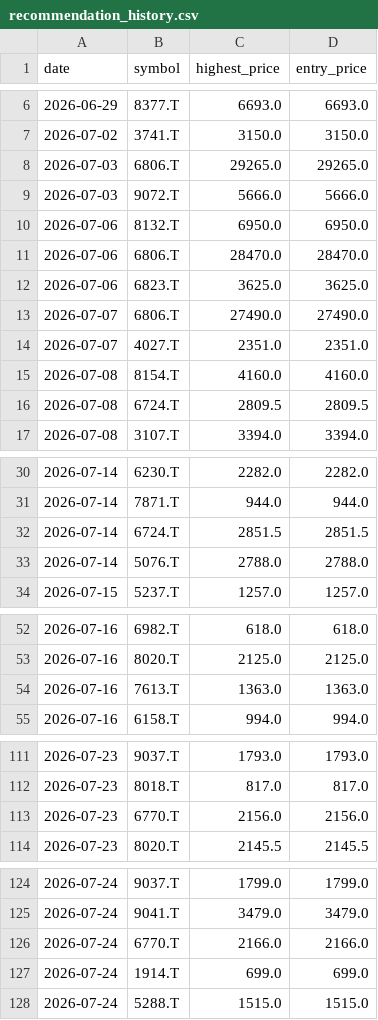
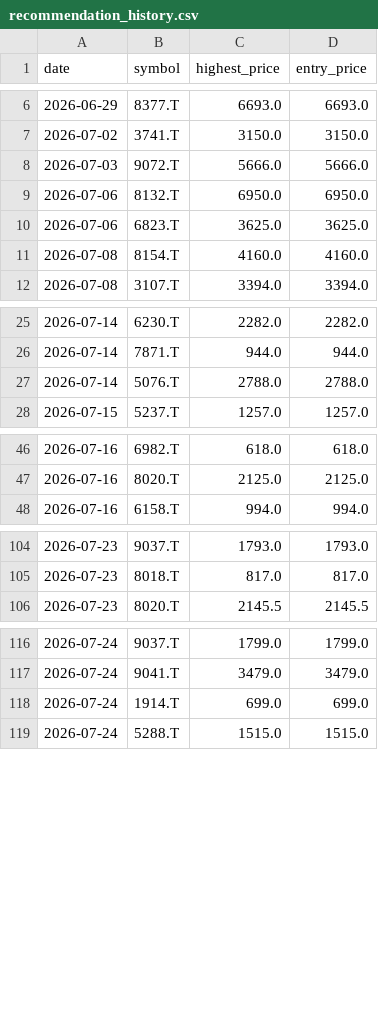
Before and after one commit to Stock-tsuboi/stock-screener, a CSV file: recommendation_history.csv, drawn as a sheet; only a part is shown, gaps mark what is left out; the diff covers the shown part only.

```diff
--- a/recommendation_history.csv
+++ b/recommendation_history.csv
@@ -7,11 +7,6 @@ date,symbol,highest_price,entry_price
 2026-07-02,3741.T,3150.0,3150.0
-2026-07-03,6806.T,29265.0,29265.0
 2026-07-03,9072.T,5666.0,5666.0
 2026-07-06,8132.T,6950.0,6950.0
-2026-07-06,6806.T,28470.0,28470.0
 2026-07-06,6823.T,3625.0,3625.0
-2026-07-07,6806.T,27490.0,27490.0
-2026-07-07,4027.T,2351.0,2351.0
 2026-07-08,8154.T,4160.0,4160.0
-2026-07-08,6724.T,2809.5,2809.5
 2026-07-08,3107.T,3394.0,3394.0
@@ -31,3 +26,2 @@ date,symbol,highest_price,entry_price
 2026-07-14,7871.T,944.0,944.0
-2026-07-14,6724.T,2851.5,2851.5
 2026-07-14,5076.T,2788.0,2788.0
@@ -53,3 +47,2 @@ date,symbol,highest_price,entry_price
 2026-07-16,8020.T,2125.0,2125.0
-2026-07-16,7613.T,1363.0,1363.0
 2026-07-16,6158.T,994.0,994.0
@@ -112,3 +105,2 @@ date,symbol,highest_price,entry_price
 2026-07-23,8018.T,817.0,817.0
-2026-07-23,6770.T,2156.0,2156.0
 2026-07-23,8020.T,2145.5,2145.5
@@ -125,3 +117,2 @@ date,symbol,highest_price,entry_price
 2026-07-24,9041.T,3479.0,3479.0
-2026-07-24,6770.T,2166.0,2166.0
 2026-07-24,1914.T,699.0,699.0
```
Also changed, not shown: 1 added row and 2 removed rows elsewhere in this file.
